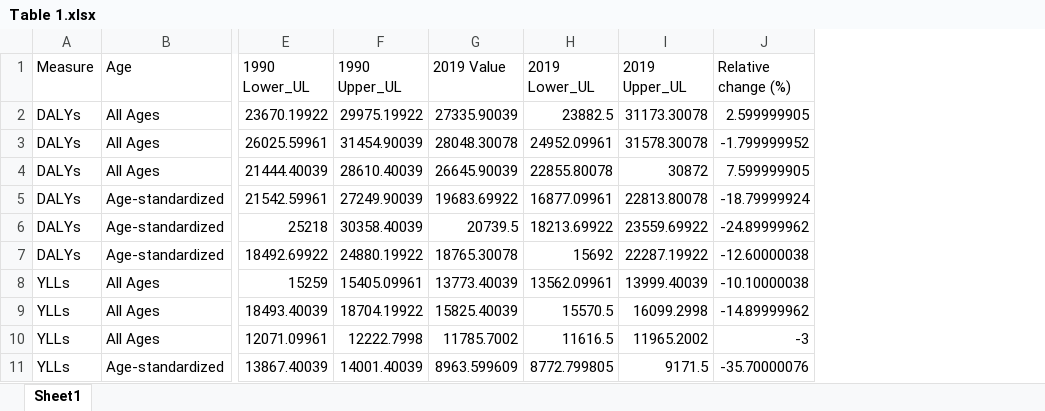
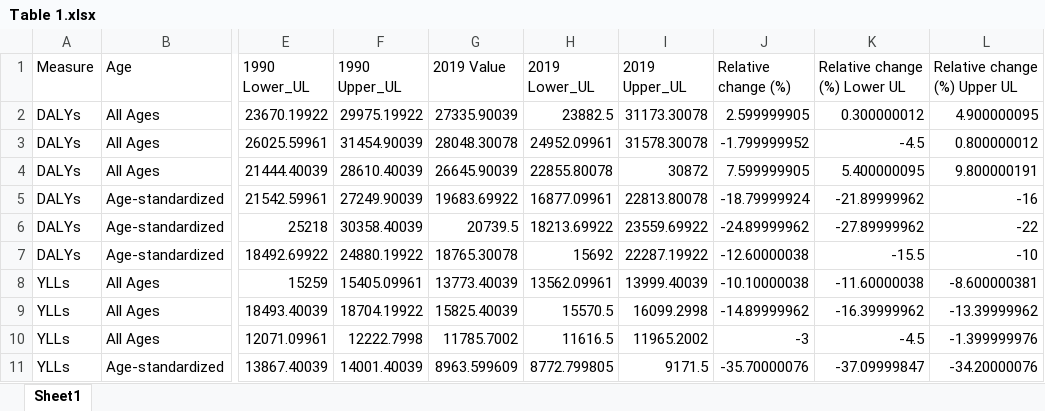
Before and after one commit to pourmalek/Canada-Burden-of-Disease, an Excel workbook: output/Table 1.xlsx, sheet Sheet1, drawn as a sheet; only a part is shown, gaps mark what is left out; values as stored, in another font and other column widths than the file's, no borders; the diff names each change by its address in the sheet, - before the commit and + after, or states it on an @@ line.

```diff
--- a/output/Table 1.xlsx (sheet Sheet1)
+++ b/output/Table 1.xlsx (sheet Sheet1)
+column K (Relative change (%) Lower UL), rows 2-11: 0.300000012 | -4.5 | 5.400000095 | -21.89999962 | -27.89999962 | -15.5 | -11.60000038 | -16.39999962 | -4.5 | -37.09999847
+column L (Relative change (%) Upper UL), rows 2-11: 4.900000095 | 0.800000012 | 9.800000191 | -16 | -22 | -10 | -8.600000381 | -13.39999962 | -1.399999976 | -34.20000076
```
Also changed, not shown: output/Table 2.xlsx, output/Table 3.xlsx, 56 other files.
